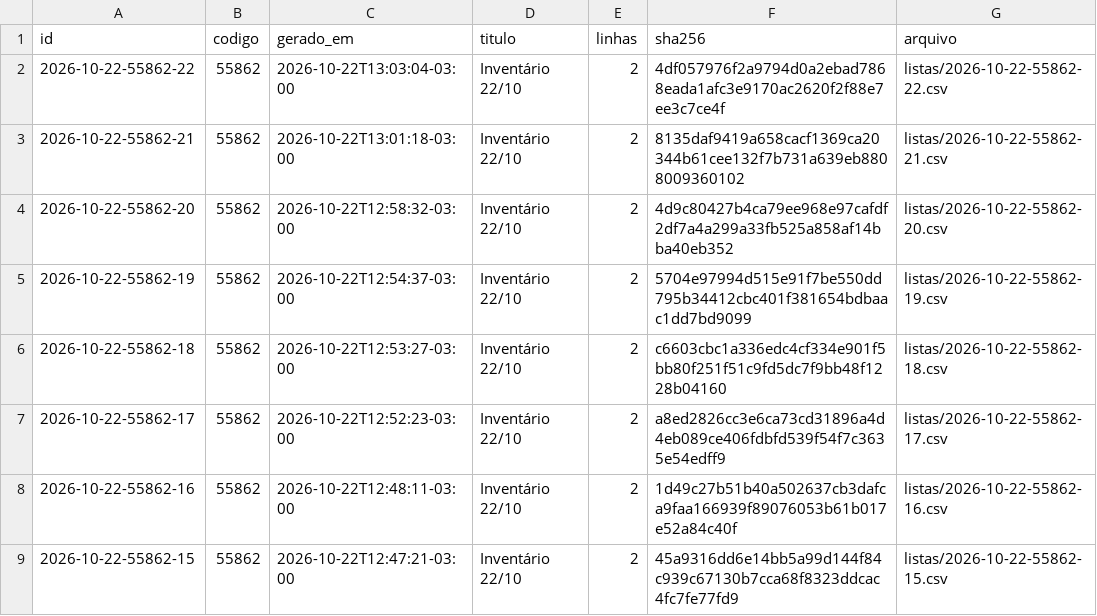
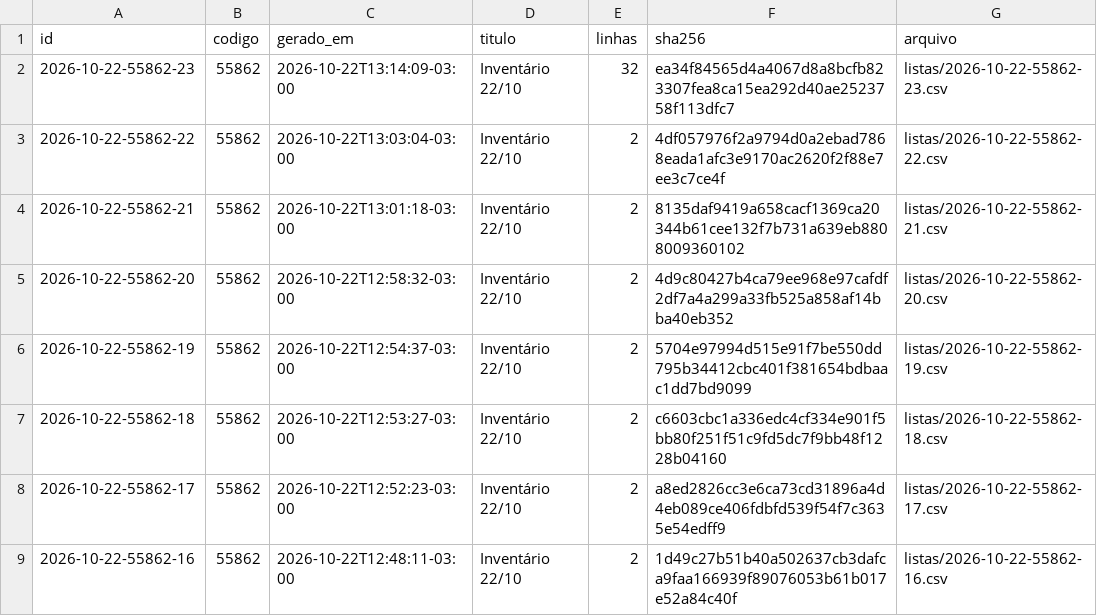
Before and after one commit to jofilho71/asidobem-listas, a CSV file: indice.csv, drawn as a sheet; only a part is shown; the shorter side is filled out with more unchanged rows.

```diff
--- a/indice.csv
+++ b/indice.csv
@@ -1,2 +1,3 @@
 id;codigo;gerado_em;titulo;linhas;sha256;arquivo
+2026-10-22-55862-23;55862;2026-10-22T13:14:09-03:00;Inventário 22/10;32;ea34f84565d4a4067d8a8bcfb823307fea8ca15ea292d40ae2523758f113dfc7;listas/2026-10-22-55862-23.csv
 2026-10-22-55862-22;55862;2026-10-22T13:03:04-03:00;Inventário 22/10;2;4df057976f2a9794d0a2ebad7868eada1afc3e9170ac2620f2f88e7ee3c7ce4f;listas/2026-10-22-55862-22.csv
```
